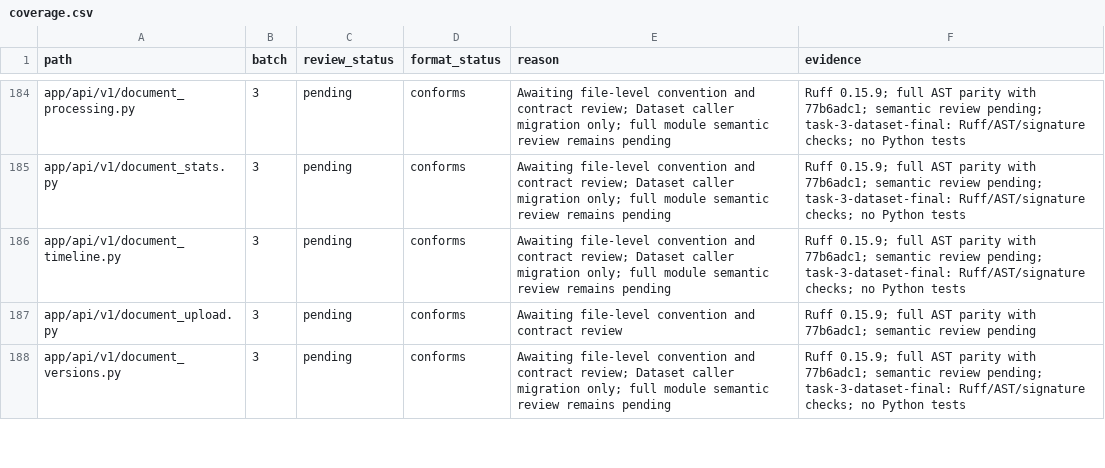
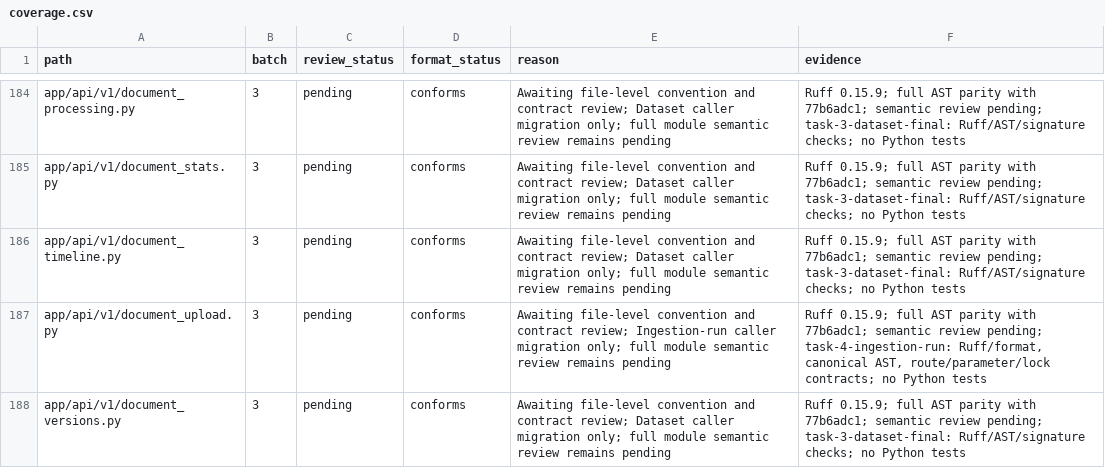
Before and after one commit to skygazer42/MimirQ, a CSV file: docs/maintenance/style-unification/coverage.csv, drawn as a sheet; only a part is shown, gaps mark what is left out; the diff covers the shown part only.

Commit message:
refactor(ingestion): expose run functions and clarify state contracts
Replace the stateless run service class with five module entrypoints and
call it directly from uploads, replay routes and processor notifications.
Remove two unused module parameters, duplicate internal coercion and
redundant commit handling while retaining manifest failure and lock policy.

Synchronize existing fixture references and required Session/model fields.
Update coverage and the existing ownership decision.

Validation: Ruff check/format on nine Python modules; canonical AST and
302 parameter contracts, nine routes, 55 HTTP errors, 577 bound calls;
15 lock/observation helpers, two transaction flows and two models preserved.
Three decision-note checks passed. Python tests not added or run; runtime
regression remains unverified.

```diff
--- a/docs/maintenance/style-unification/coverage.csv
+++ b/docs/maintenance/style-unification/coverage.csv
@@ -186,3 +186,3 @@ app/api/v1/document_stats.py,3,pending,conforms,Awaiting file-level convention a
 app/api/v1/document_timeline.py,3,pending,conforms,Awaiting file-level convention and contract review; Dataset caller migration only; full module semantic review remains pending,Ruff 0.15.9; full AST parity with 77b6adc1; semantic review pending; task-3-dataset-final: Ruff/AST/signature checks; no Python tests
-app/api/v1/document_upload.py,3,pending,conforms,Awaiting file-level convention and contract review,Ruff 0.15.9; full AST parity with 77b6adc1; semantic review pending
+app/api/v1/document_upload.py,3,pending,conforms,Awaiting file-level convention and contract review; Ingestion-run caller migration only; full module semantic review remains pending,"Ruff 0.15.9; full AST parity with 77b6adc1; semantic review pending; task-4-ingestion-run: Ruff/format, canonical AST, route/parameter/lock contracts; no Python tests"
 app/api/v1/document_versions.py,3,pending,conforms,Awaiting file-level convention and contract review; Dataset caller migration only; full module semantic review remains pending,Ruff 0.15.9; full AST parity with 77b6adc1; semantic review pending; task-3-dataset-final: Ruff/AST/signature checks; no Python tests
```
Also changed, not shown: 22 edited cells elsewhere in this file, 11 other files.
